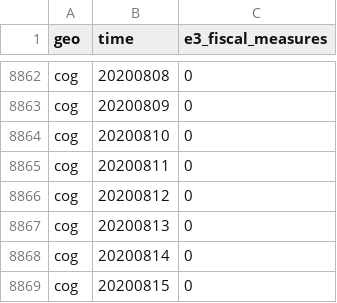
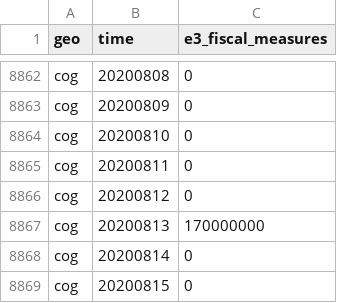
Before and after one commit to open-numbers/ddf--open_numbers--covid_government_response, a CSV file: ddf--datapoints--e3_fiscal_measures--by--geo--time.csv, drawn as a sheet; only a part is shown, gaps mark what is left out.

```diff
--- a/ddf--datapoints--e3_fiscal_measures--by--geo--time.csv
+++ b/ddf--datapoints--e3_fiscal_measures--by--geo--time.csv
@@ -8866,3 +8866,3 @@ cog,20200811,0
 cog,20200812,0
-cog,20200813,0
+cog,20200813,170000000
 cog,20200814,0
```
Also changed, not shown: ddf--datapoints--c8_international_travel_controls--by--geo--time.csv, ddf--datapoints--government_response_index_for_display--by--geo--time.csv, 18 other files.
